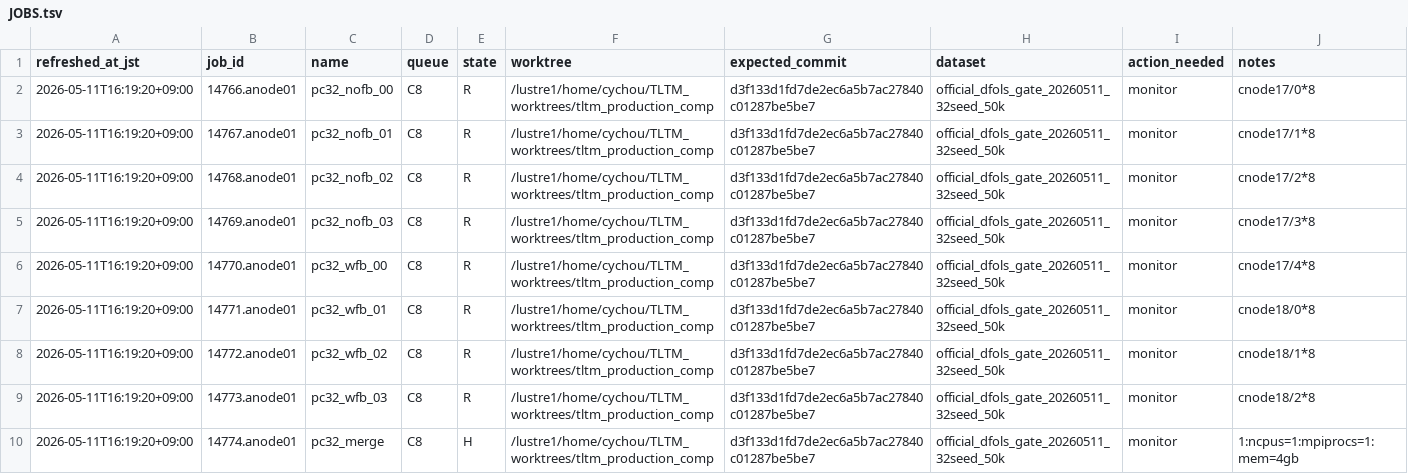
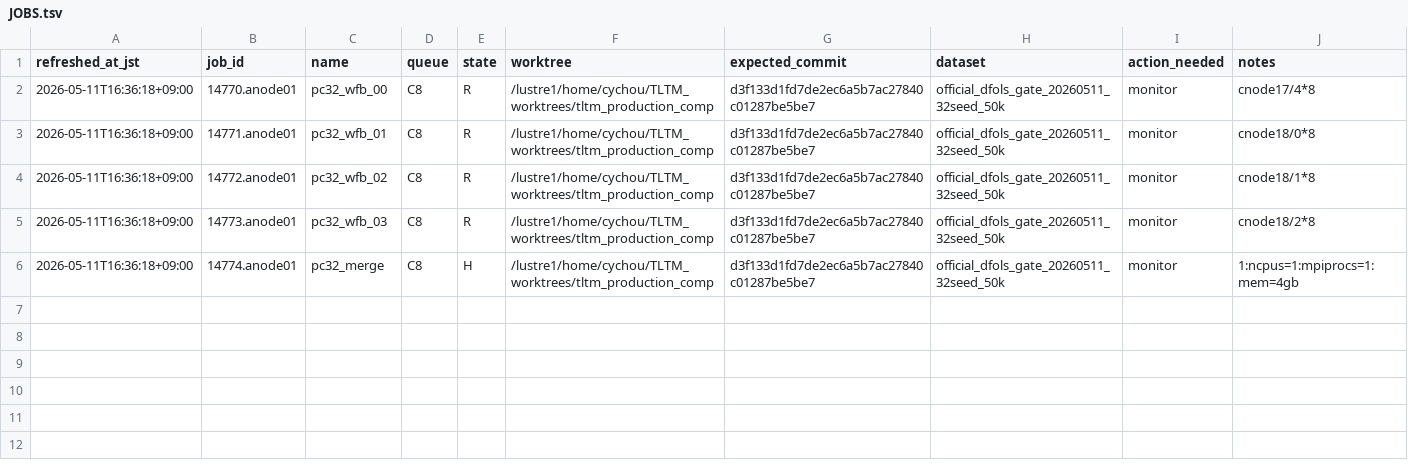
Before and after one commit to C-Y-Chou/generalized-thimble-hmc, a TSV file: codex/state/JOBS.tsv, drawn as a sheet.

Commit message:
Refresh route state after foundation reset

```diff
--- a/codex/state/JOBS.tsv
+++ b/codex/state/JOBS.tsv
@@ -1,10 +1,6 @@
 refreshed_at_jst	job_id	name	queue	state	worktree	expected_commit	dataset	action_needed	notes
-2026-05-11T16:19:20+09:00	14766.anode01	pc32_nofb_00	C8	R	/lustre1/home/cychou/TLTM_worktrees/tltm_production_comp	d3f133d1fd7de2ec6a5b7ac27840c01287be5be7	official_dfols_gate_20260511_32seed_50k	monitor	cnode17/0*8
-2026-05-11T16:19:20+09:00	14767.anode01	pc32_nofb_01	C8	R	/lustre1/home/cychou/TLTM_worktrees/tltm_production_comp	d3f133d1fd7de2ec6a5b7ac27840c01287be5be7	official_dfols_gate_20260511_32seed_50k	monitor	cnode17/1*8
-2026-05-11T16:19:20+09:00	14768.anode01	pc32_nofb_02	C8	R	/lustre1/home/cychou/TLTM_worktrees/tltm_production_comp	d3f133d1fd7de2ec6a5b7ac27840c01287be5be7	official_dfols_gate_20260511_32seed_50k	monitor	cnode17/2*8
-2026-05-11T16:19:20+09:00	14769.anode01	pc32_nofb_03	C8	R	/lustre1/home/cychou/TLTM_worktrees/tltm_production_comp	d3f133d1fd7de2ec6a5b7ac27840c01287be5be7	official_dfols_gate_20260511_32seed_50k	monitor	cnode17/3*8
-2026-05-11T16:19:20+09:00	14770.anode01	pc32_wfb_00	C8	R	/lustre1/home/cychou/TLTM_worktrees/tltm_production_comp	d3f133d1fd7de2ec6a5b7ac27840c01287be5be7	official_dfols_gate_20260511_32seed_50k	monitor	cnode17/4*8
-2026-05-11T16:19:20+09:00	14771.anode01	pc32_wfb_01	C8	R	/lustre1/home/cychou/TLTM_worktrees/tltm_production_comp	d3f133d1fd7de2ec6a5b7ac27840c01287be5be7	official_dfols_gate_20260511_32seed_50k	monitor	cnode18/0*8
-2026-05-11T16:19:20+09:00	14772.anode01	pc32_wfb_02	C8	R	/lustre1/home/cychou/TLTM_worktrees/tltm_production_comp	d3f133d1fd7de2ec6a5b7ac27840c01287be5be7	official_dfols_gate_20260511_32seed_50k	monitor	cnode18/1*8
-2026-05-11T16:19:20+09:00	14773.anode01	pc32_wfb_03	C8	R	/lustre1/home/cychou/TLTM_worktrees/tltm_production_comp	d3f133d1fd7de2ec6a5b7ac27840c01287be5be7	official_dfols_gate_20260511_32seed_50k	monitor	cnode18/2*8
-2026-05-11T16:19:20+09:00	14774.anode01	pc32_merge	C8	H	/lustre1/home/cychou/TLTM_worktrees/tltm_production_comp	d3f133d1fd7de2ec6a5b7ac27840c01287be5be7	official_dfols_gate_20260511_32seed_50k	monitor	1:ncpus=1:mpiprocs=1:mem=4gb
+2026-05-11T16:36:18+09:00	14770.anode01	pc32_wfb_00	C8	R	/lustre1/home/cychou/TLTM_worktrees/tltm_production_comp	d3f133d1fd7de2ec6a5b7ac27840c01287be5be7	official_dfols_gate_20260511_32seed_50k	monitor	cnode17/4*8
+2026-05-11T16:36:18+09:00	14771.anode01	pc32_wfb_01	C8	R	/lustre1/home/cychou/TLTM_worktrees/tltm_production_comp	d3f133d1fd7de2ec6a5b7ac27840c01287be5be7	official_dfols_gate_20260511_32seed_50k	monitor	cnode18/0*8
+2026-05-11T16:36:18+09:00	14772.anode01	pc32_wfb_02	C8	R	/lustre1/home/cychou/TLTM_worktrees/tltm_production_comp	d3f133d1fd7de2ec6a5b7ac27840c01287be5be7	official_dfols_gate_20260511_32seed_50k	monitor	cnode18/1*8
+2026-05-11T16:36:18+09:00	14773.anode01	pc32_wfb_03	C8	R	/lustre1/home/cychou/TLTM_worktrees/tltm_production_comp	d3f133d1fd7de2ec6a5b7ac27840c01287be5be7	official_dfols_gate_20260511_32seed_50k	monitor	cnode18/2*8
+2026-05-11T16:36:18+09:00	14774.anode01	pc32_merge	C8	H	/lustre1/home/cychou/TLTM_worktrees/tltm_production_comp	d3f133d1fd7de2ec6a5b7ac27840c01287be5be7	official_dfols_gate_20260511_32seed_50k	monitor	1:ncpus=1:mpiprocs=1:mem=4gb
```
Also changed, not shown: codex/state/LOCAL_WORKTREES.tsv, codex/state/WORKTREES.tsv, 2 other files.
